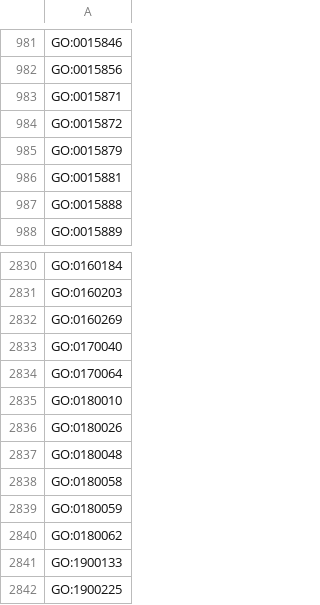
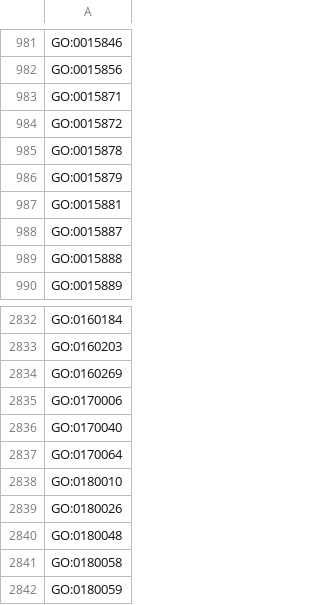
Before and after one commit to AnastasiyaKuznetsova/dismech, a CSV file: cache/enums/biologicalprocessterm_dd47231dca51.csv, drawn as a sheet; only a part is shown, gaps mark what is left out; the shorter side is filled out with more unchanged rows.

```diff
--- a/cache/enums/biologicalprocessterm_dd47231dca51.csv
+++ b/cache/enums/biologicalprocessterm_dd47231dca51.csv
@@ -984,4 +984,6 @@ GO:0015871
 GO:0015872
+GO:0015878
 GO:0015879
 GO:0015881
+GO:0015887
 GO:0015888
@@ -2832,2 +2834,3 @@ GO:0160203
 GO:0160269
+GO:0170006
 GO:0170040
```
Also changed, not shown: cache/enums/phenotypeterm_939f99dde0f5.csv, cache/go/terms.csv, 39 other files.
